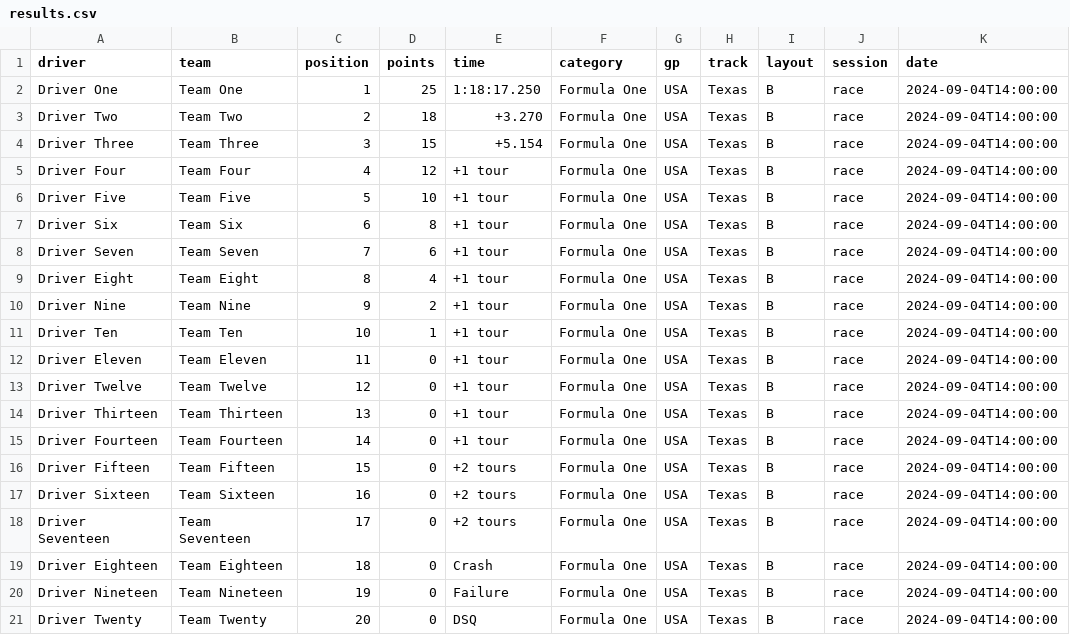
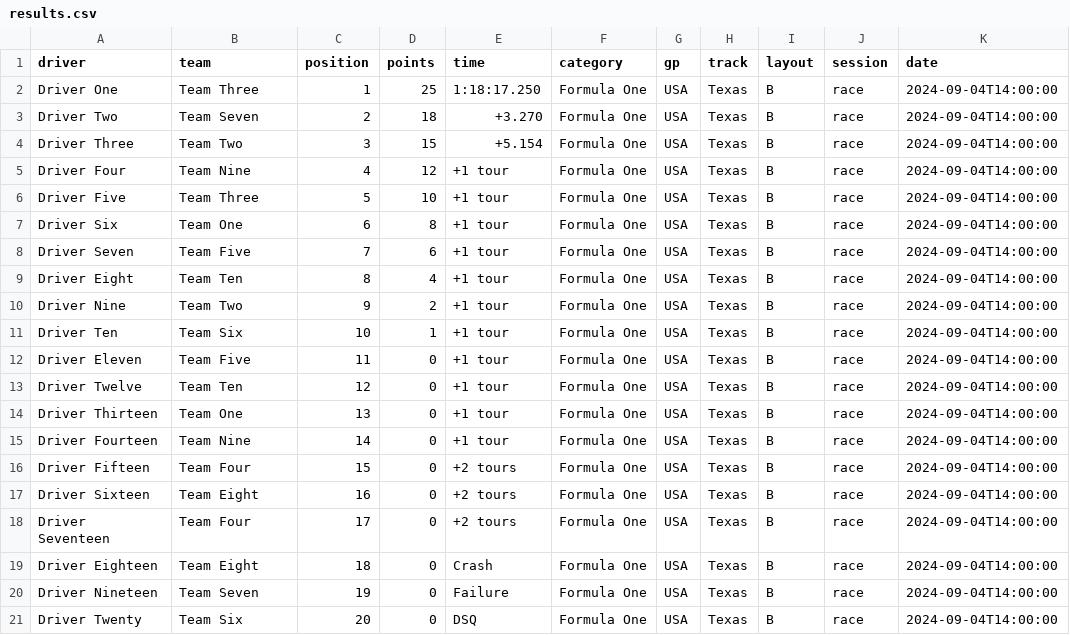
Before and after one commit to GOUDALArthur/MM-results-viewer, a CSV file: assets/data/results.csv, drawn as a sheet.

```diff
--- a/assets/data/results.csv
+++ b/assets/data/results.csv
@@ -1,21 +1,21 @@
 driver;team;position;points;time;category;gp;track;layout;session;date
-Driver One;Team One;1;25;1:18:17.250;Formula One;USA;Texas;B;race;2024-09-04T14:00:00
-Driver Two;Team Two;2;18;+3.270;Formula One;USA;Texas;B;race;2024-09-04T14:00:00
-Driver Three;Team Three;3;15;+5.154;Formula One;USA;Texas;B;race;2024-09-04T14:00:00
-Driver Four;Team Four;4;12;+1 tour;Formula One;USA;Texas;B;race;2024-09-04T14:00:00
-Driver Five;Team Five;5;10;+1 tour;Formula One;USA;Texas;B;race;2024-09-04T14:00:00
-Driver Six;Team Six;6;8;+1 tour;Formula One;USA;Texas;B;race;2024-09-04T14:00:00
-Driver Seven;Team Seven;7;6;+1 tour;Formula One;USA;Texas;B;race;2024-09-04T14:00:00
-Driver Eight;Team Eight;8;4;+1 tour;Formula One;USA;Texas;B;race;2024-09-04T14:00:00
-Driver Nine;Team Nine;9;2;+1 tour;Formula One;USA;Texas;B;race;2024-09-04T14:00:00
-Driver Ten;Team Ten;10;1;+1 tour;Formula One;USA;Texas;B;race;2024-09-04T14:00:00
-Driver Eleven;Team Eleven;11;0;+1 tour;Formula One;USA;Texas;B;race;2024-09-04T14:00:00
-Driver Twelve;Team Twelve;12;0;+1 tour;Formula One;USA;Texas;B;race;2024-09-04T14:00:00
-Driver Thirteen;Team Thirteen;13;0;+1 tour;Formula One;USA;Texas;B;race;2024-09-04T14:00:00
-Driver Fourteen;Team Fourteen;14;0;+1 tour;Formula One;USA;Texas;B;race;2024-09-04T14:00:00
-Driver Fifteen;Team Fifteen;15;0;+2 tours;Formula One;USA;Texas;B;race;2024-09-04T14:00:00
-Driver Sixteen;Team Sixteen;16;0;+2 tours;Formula One;USA;Texas;B;race;2024-09-04T14:00:00
-Driver Seventeen;Team Seventeen;17;0;+2 tours;Formula One;USA;Texas;B;race;2024-09-04T14:00:00
-Driver Eighteen;Team Eighteen;18;0;Crash;Formula One;USA;Texas;B;race;2024-09-04T14:00:00
-Driver Nineteen;Team Nineteen;19;0;Failure;Formula One;USA;Texas;B;race;2024-09-04T14:00:00
-Driver Twenty;Team Twenty;20;0;DSQ;Formula One;USA;Texas;B;race;2024-09-04T14:00:00
+Driver One;Team Three;1;25;1:18:17.250;Formula One;USA;Texas;B;race;2024-09-04T14:00:00
+Driver Two;Team Seven;2;18;+3.270;Formula One;USA;Texas;B;race;2024-09-04T14:00:00
+Driver Three;Team Two;3;15;+5.154;Formula One;USA;Texas;B;race;2024-09-04T14:00:00
+Driver Four;Team Nine;4;12;+1 tour;Formula One;USA;Texas;B;race;2024-09-04T14:00:00
+Driver Five;Team Three;5;10;+1 tour;Formula One;USA;Texas;B;race;2024-09-04T14:00:00
+Driver Six;Team One;6;8;+1 tour;Formula One;USA;Texas;B;race;2024-09-04T14:00:00
+Driver Seven;Team Five;7;6;+1 tour;Formula One;USA;Texas;B;race;2024-09-04T14:00:00
+Driver Eight;Team Ten;8;4;+1 tour;Formula One;USA;Texas;B;race;2024-09-04T14:00:00
+Driver Nine;Team Two;9;2;+1 tour;Formula One;USA;Texas;B;race;2024-09-04T14:00:00
+Driver Ten;Team Six;10;1;+1 tour;Formula One;USA;Texas;B;race;2024-09-04T14:00:00
+Driver Eleven;Team Five;11;0;+1 tour;Formula One;USA;Texas;B;race;2024-09-04T14:00:00
+Driver Twelve;Team Ten;12;0;+1 tour;Formula One;USA;Texas;B;race;2024-09-04T14:00:00
+Driver Thirteen;Team One;13;0;+1 tour;Formula One;USA;Texas;B;race;2024-09-04T14:00:00
+Driver Fourteen;Team Nine;14;0;+1 tour;Formula One;USA;Texas;B;race;2024-09-04T14:00:00
+Driver Fifteen;Team Four;15;0;+2 tours;Formula One;USA;Texas;B;race;2024-09-04T14:00:00
+Driver Sixteen;Team Eight;16;0;+2 tours;Formula One;USA;Texas;B;race;2024-09-04T14:00:00
+Driver Seventeen;Team Four;17;0;+2 tours;Formula One;USA;Texas;B;race;2024-09-04T14:00:00
+Driver Eighteen;Team Eight;18;0;Crash;Formula One;USA;Texas;B;race;2024-09-04T14:00:00
+Driver Nineteen;Team Seven;19;0;Failure;Formula One;USA;Texas;B;race;2024-09-04T14:00:00
+Driver Twenty;Team Six;20;0;DSQ;Formula One;USA;Texas;B;race;2024-09-04T14:00:00
```
Also changed, not shown: 7 other files.
